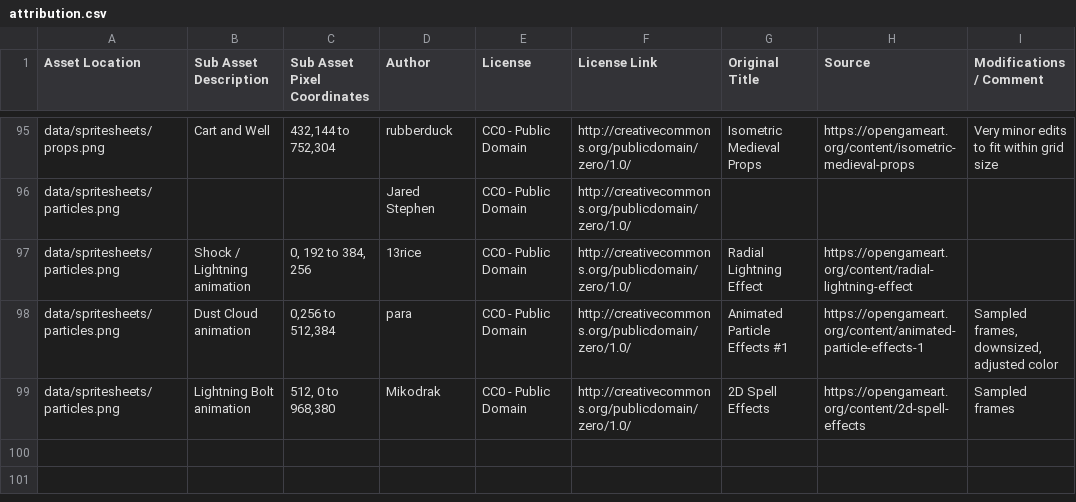
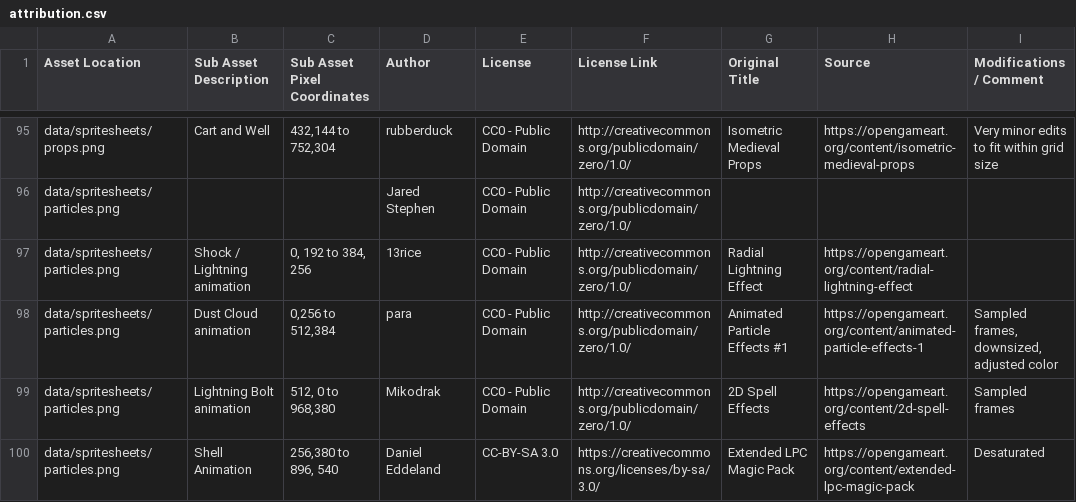
Before and after one commit to Grokmoo/sulis, a CSV file: docs/attribution.csv, drawn as a sheet; only a part is shown, gaps mark what is left out.

```diff
--- a/docs/attribution.csv
+++ b/docs/attribution.csv
@@ -99 +99,2 @@ data/spritesheets/particles.png,Dust Cloud animation,"0,256 to 512,384",para,CC0
 data/spritesheets/particles.png,Lightning Bolt animation,"512, 0 to 968,380",Mikodrak,CC0 - Public Domain,http://creativecommons.org/publicdomain/zero/1.0/,2D Spell Effects,https://opengameart.org/content/2d-spell-effects,Sampled frames
+data/spritesheets/particles.png,Shell Animation,"256,380 to 896, 540",Daniel Eddeland,CC-BY-SA 3.0,https://creativecommons.org/licenses/by-sa/3.0/,Extended LPC Magic Pack,https://opengameart.org/content/extended-lpc-magic-pack,Desaturated
```
Also changed, not shown: 22 other files.
